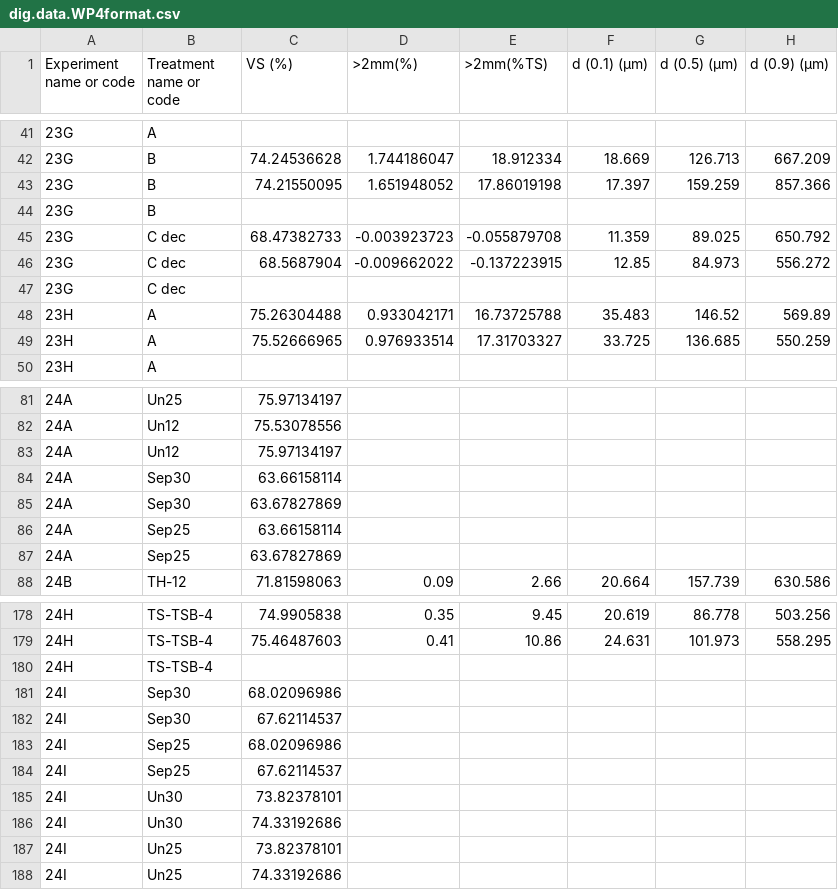
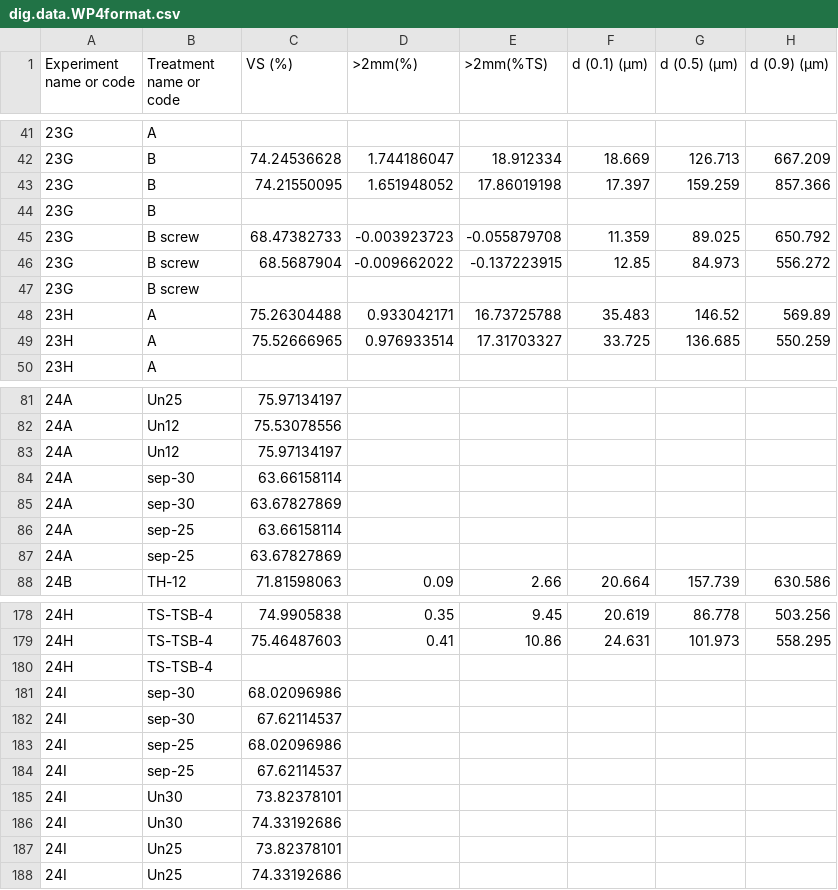
Before and after one commit to AU-BCE-EE/Pedersen-2025-MAG, a CSV file: sup-data/dig.data.WP4format.csv, drawn as a sheet; only a part is shown, gaps mark what is left out; the diff names each change by its address in the sheet, - before the commit and + after, or states it on an @@ line.

Commit message:
Update dig.data.WP4format.csv

```diff
--- a/sup-data/dig.data.WP4format.csv
+++ b/sup-data/dig.data.WP4format.csv
-B45:B47 (Treatment name or code): C dec
+B45:B47 (Treatment name or code): B screw
-B84:B85 (Treatment name or code): Sep30
+B84:B85 (Treatment name or code): sep-30
-B86:B87 (Treatment name or code): Sep25
+B86:B87 (Treatment name or code): sep-25
-B181:B182 (Treatment name or code): Sep30
+B181:B182 (Treatment name or code): sep-30
-B183:B184 (Treatment name or code): Sep25
+B183:B184 (Treatment name or code): sep-25
```
